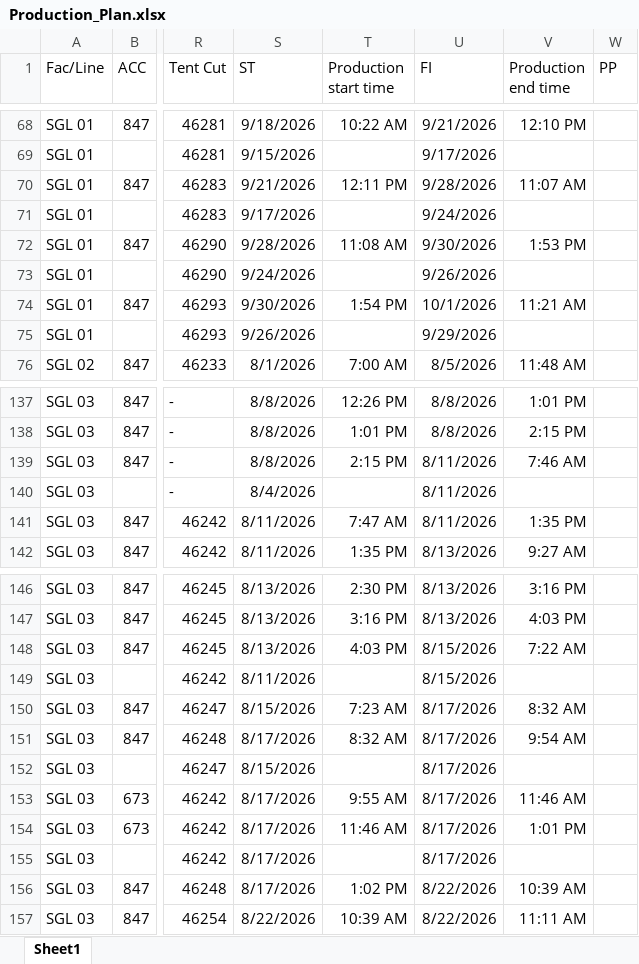
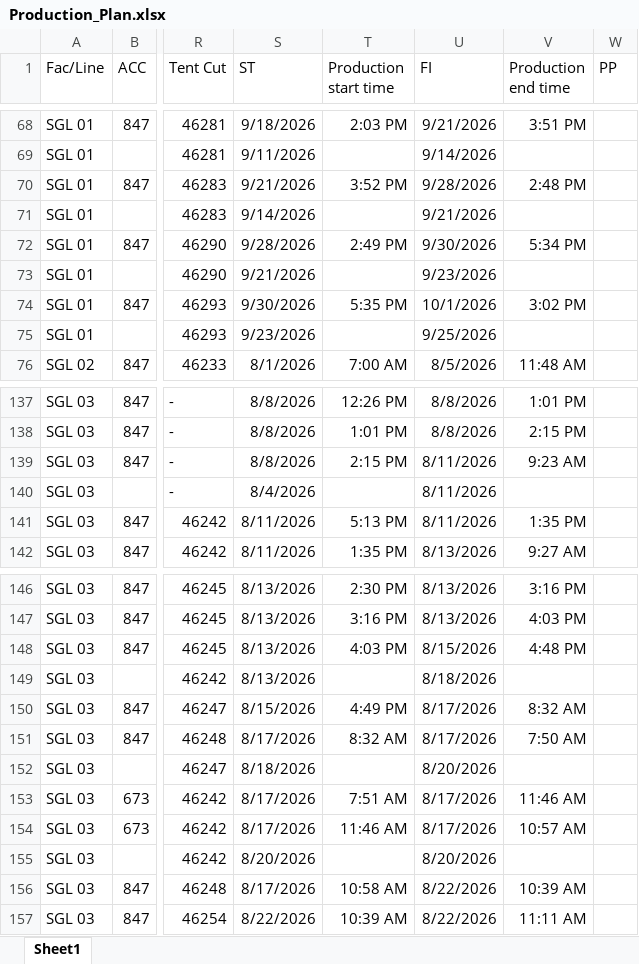
Before and after one commit to Ashen0923/sgl-production-plan, an Excel workbook: Production_Plan.xlsx, sheet Sheet1, drawn as a sheet; only a part is shown, gaps mark what is left out; values as stored, in another font and other column widths than the file's, no borders; the diff covers the shown part only; the diff names each change by its address in the sheet, - before the commit and + after, or states it on an @@ line.

```diff
--- a/Production_Plan.xlsx (sheet Sheet1)
+++ b/Production_Plan.xlsx (sheet Sheet1)
-T68 (Production start time): 10:22 AM
+T68 (Production start time): 2:03 PM
-V68 (Production end time): 12:10 PM
+V68 (Production end time): 3:51 PM
-S69 (ST): 9/15/2026
+S69 (ST): 9/11/2026
-U69 (FI): 9/17/2026
+U69 (FI): 9/14/2026
-T70 (Production start time): 12:11 PM
+T70 (Production start time): 3:52 PM
-V70 (Production end time): 11:07 AM
+V70 (Production end time): 2:48 PM
-S71 (ST): 9/17/2026
+S71 (ST): 9/14/2026
-U71 (FI): 9/24/2026
+U71 (FI): 9/21/2026
-T72 (Production start time): 11:08 AM
+T72 (Production start time): 2:49 PM
-V72 (Production end time): 1:53 PM
+V72 (Production end time): 5:34 PM
-S73 (ST): 9/24/2026
+S73 (ST): 9/21/2026
-U73 (FI): 9/26/2026
+U73 (FI): 9/23/2026
-T74 (Production start time): 1:54 PM
+T74 (Production start time): 5:35 PM
-V74 (Production end time): 11:21 AM
+V74 (Production end time): 3:02 PM
-S75 (ST): 9/26/2026
+S75 (ST): 9/23/2026
-U75 (FI): 9/29/2026
+U75 (FI): 9/25/2026
-V139 (Production end time): 7:46 AM
+V139 (Production end time): 9:23 AM
-T141 (Production start time): 7:47 AM
+T141 (Production start time): 5:13 PM
-V148 (Production end time): 7:22 AM
+V148 (Production end time): 4:48 PM
-S149 (ST): 8/11/2026
+S149 (ST): 8/13/2026
-U149 (FI): 8/15/2026
+U149 (FI): 8/18/2026
-T150 (Production start time): 7:23 AM
+T150 (Production start time): 4:49 PM
-V151 (Production end time): 9:54 AM
+V151 (Production end time): 7:50 AM
-S152 (ST): 8/15/2026
+S152 (ST): 8/18/2026
-U152 (FI): 8/17/2026
+U152 (FI): 8/20/2026
-T153 (Production start time): 9:55 AM
+T153 (Production start time): 7:51 AM
-V154 (Production end time): 1:01 PM
+V154 (Production end time): 10:57 AM
-S155 (ST): 8/17/2026
+S155 (ST): 8/20/2026
-U155 (FI): 8/17/2026
+U155 (FI): 8/20/2026
-T156 (Production start time): 1:02 PM
+T156 (Production start time): 10:58 AM
```
Also changed, not shown: 67 edited cells elsewhere in this sheet.
